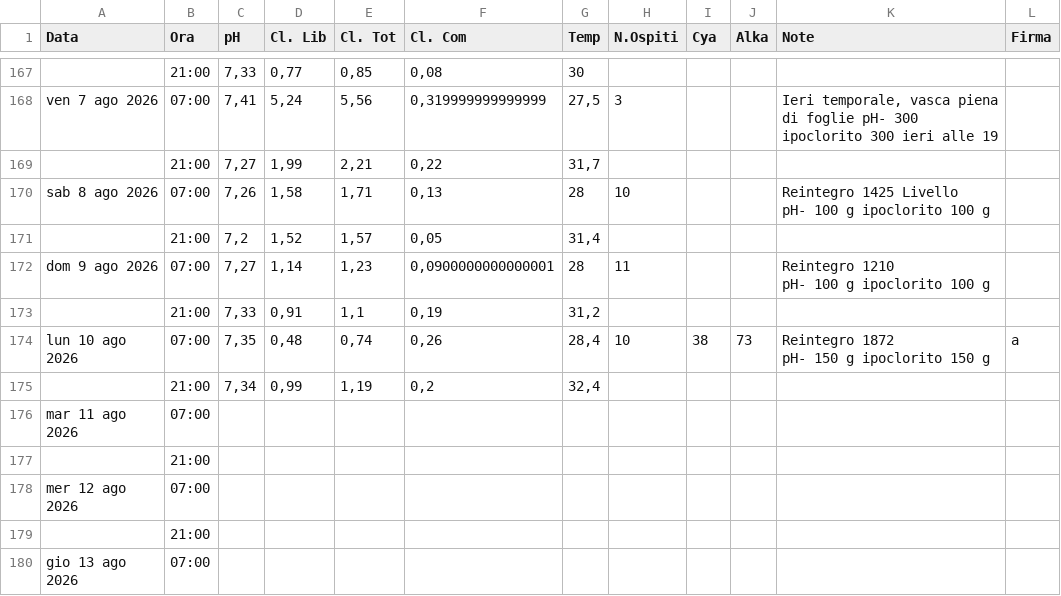
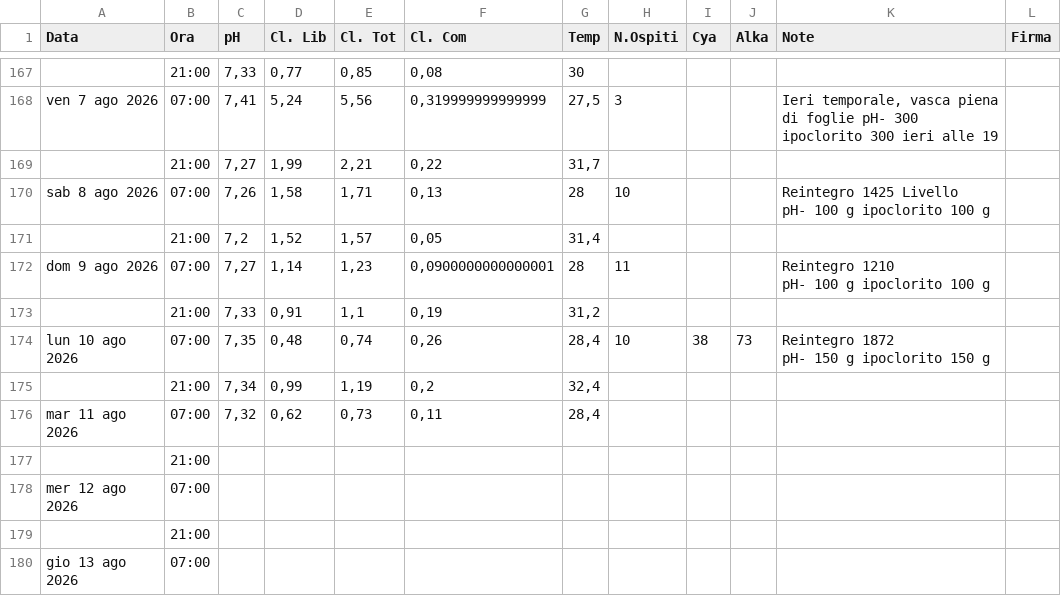
Before and after one commit to paolodelbalio/registrileanfore, a CSV file: REGISTRO CHIMICO 2026.csv, drawn as a sheet; only a part is shown, gaps mark what is left out.

Commit message:
Aggiornamento automatico: REGISTRO CHIMICO 2026.csv

```diff
--- a/REGISTRO CHIMICO 2026.csv
+++ b/REGISTRO CHIMICO 2026.csv
@@ -216,6 +216,6 @@ pH- 100 g ipoclorito 100 g",
 ,21:00,"7,33","0,91","1,1","0,19","31,2",,,,,
-lun 10 ago 2026,07:00,"7,35","0,48","0,74","0,26","28,4",10,38,73,"Reintegro 1872
-pH- 150 g ipoclorito 150 g ",a
+lun 10 ago 2026,07:00,"7,35","0,48","0,74","0,26","28,4",10,38,73,"Reintegro 1872
+pH- 150 g ipoclorito 150 g ",
 ,21:00,"7,34","0,99","1,19","0,2","32,4",,,,,
-mar 11 ago 2026,07:00,,,,,,,,,,
+mar 11 ago 2026,07:00,"7,32","0,62","0,73","0,11","28,4",,,,,
 ,21:00,,,,,,,,,,
```
